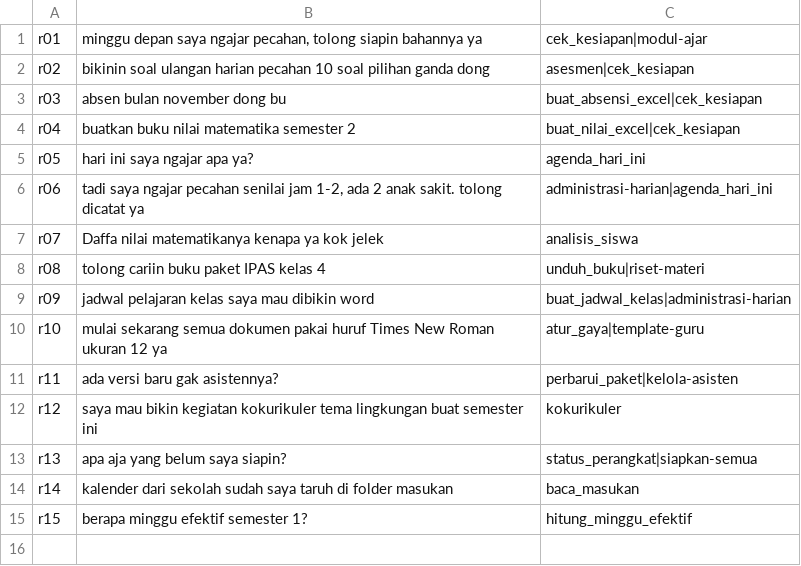
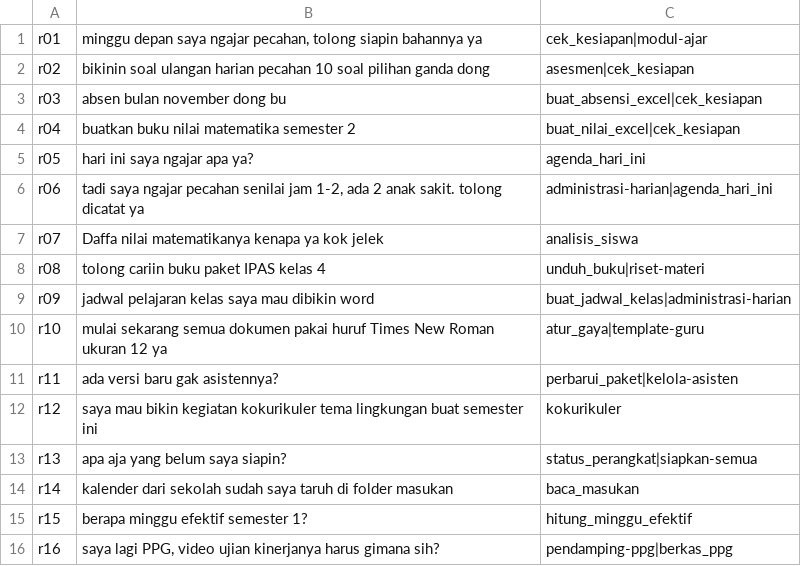
Before and after one commit to pratomobowo/perangkat-ajar-guru-SD, a TSV file: uji-e2e/rute/permintaan.tsv, drawn as a sheet; the diff names each change by its address in the sheet, - before the commit and + after, or states it on an @@ line.

```diff
--- a/uji-e2e/rute/permintaan.tsv
+++ b/uji-e2e/rute/permintaan.tsv
+row 16: r16 | saya lagi PPG, video ujian kinerjanya harus gimana sih? | pendamping-ppg|berkas_ppg
```
Also changed, not shown: 20 other files.
